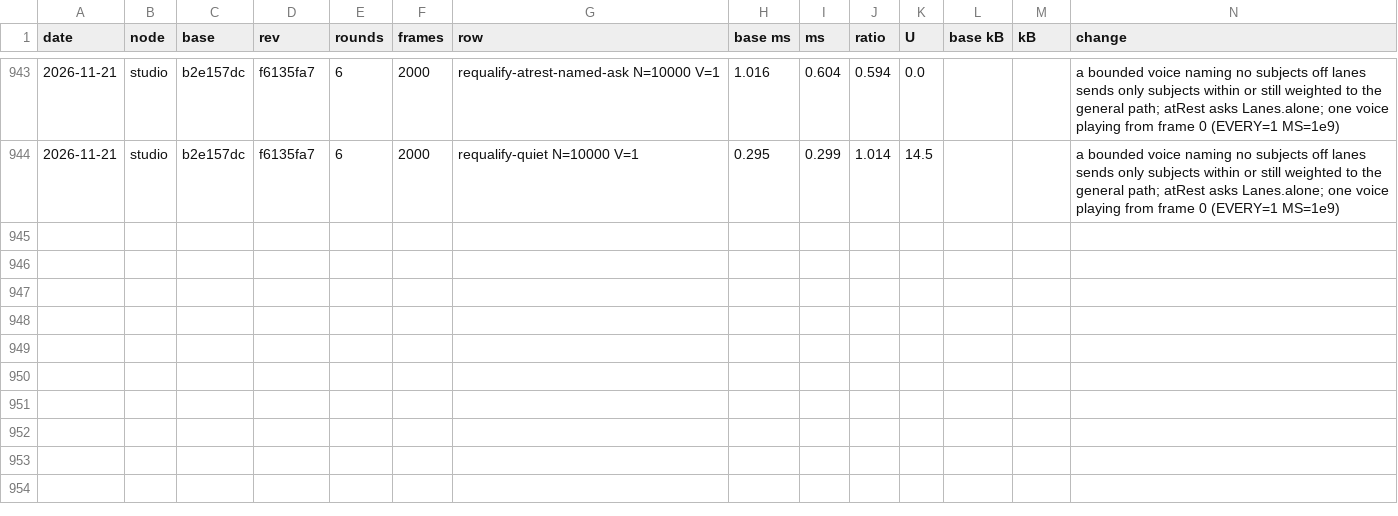
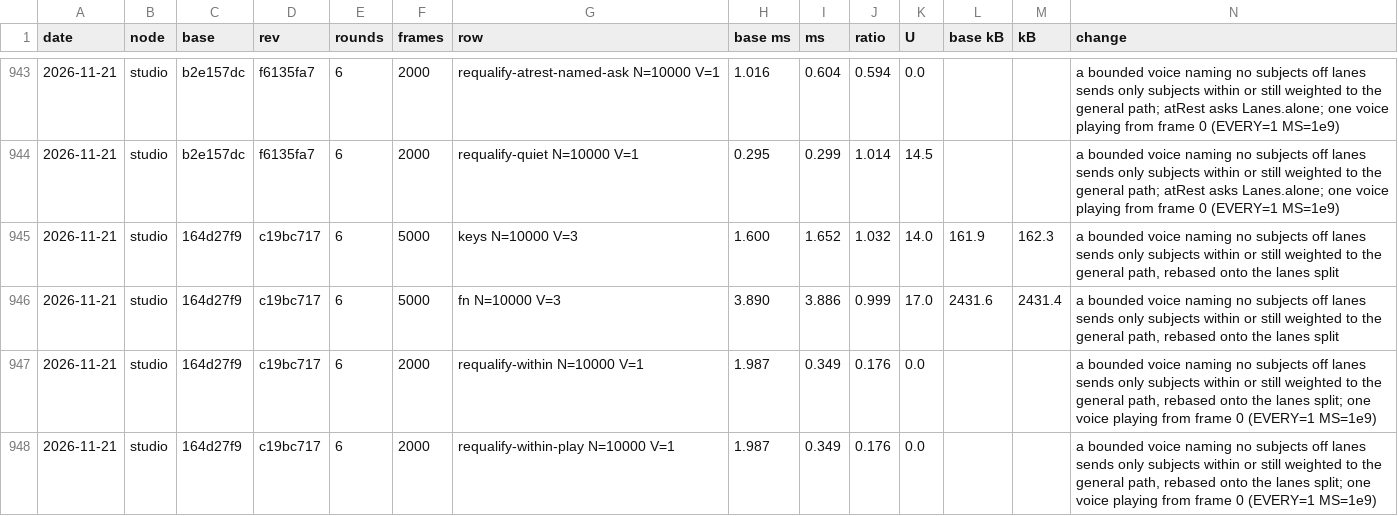
Before and after one commit to orochi235/blits, a TSV file: bench/ledger.tsv, drawn as a sheet; only a part is shown, gaps mark what is left out; rows hold the shown columns only; the diff names each change by its address in the sheet, - before the commit and + after, or states it on an @@ line.

```diff
--- a/bench/ledger.tsv
+++ b/bench/ledger.tsv
+row 945: 2026-11-21 | studio | 164d27f9 | c19bc717 | 6 | 5000 | keys N=10000 V=3 | 1.600 | 1.652 | 1.032 | 14.0 | 161.9 | 162.3 | a bounded voice naming no subjects off lanes sends only subjects within or still weighted to the general path, rebased onto the lanes split
+row 946: 2026-11-21 | studio | 164d27f9 | c19bc717 | 6 | 5000 | fn N=10000 V=3 | 3.890 | 3.886 | 0.999 | 17.0 | 2431.6 | 2431.4 | a bounded voice naming no subjects off lanes sends only subjects within or still weighted to the general path, rebased onto the lanes split
+row 947: 2026-11-21 | studio | 164d27f9 | c19bc717 | 6 | 2000 | requalify-within N=10000 V=1 | 1.987 | 0.349 | 0.176 | 0.0 |  |  | a bounded voice naming no subjects off lanes sends only subjects within or still weighted to the general path, rebased onto the lanes split; one voice playing from frame 0 (EVERY=1 MS=1e9)
+row 948: 2026-11-21 | studio | 164d27f9 | c19bc717 | 6 | 2000 | requalify-within-play N=10000 V=1 | 1.987 | 0.349 | 0.176 | 0.0 |  |  | a bounded voice naming no subjects off lanes sends only subjects within or still weighted to the general path, rebased onto the lanes split; one voice playing from frame 0 (EVERY=1 MS=1e9)
```
Also changed, not shown: 2 other files.
